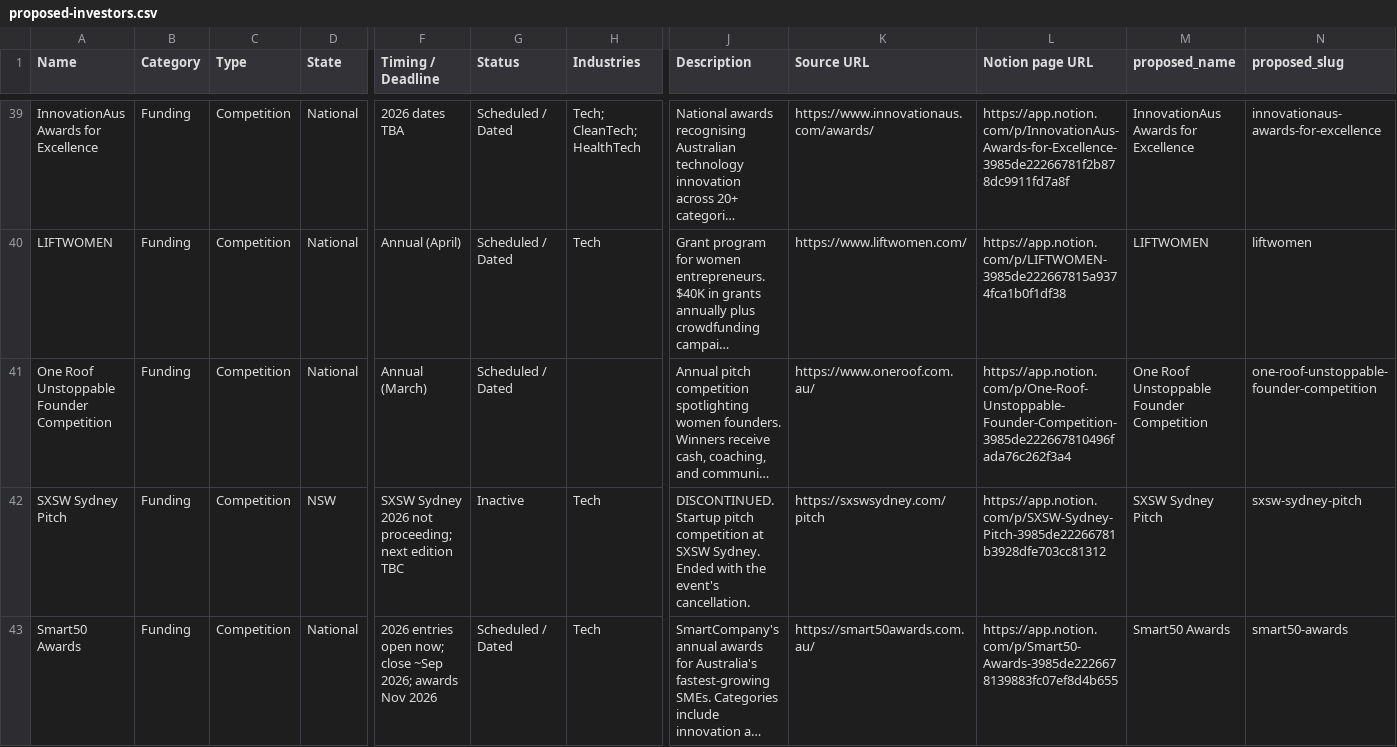
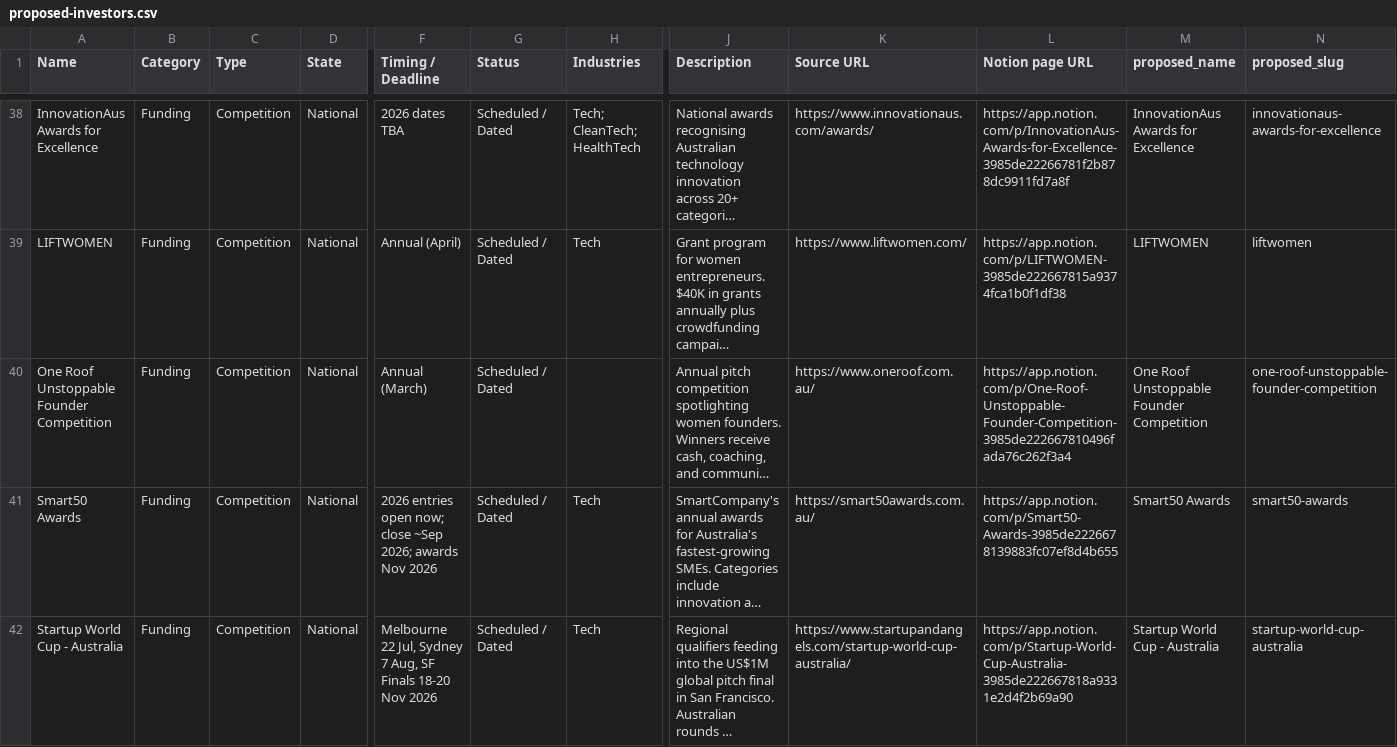
Before and after one commit to steviem101/market-entry-secrets, a CSV file: data/outputs/sova-import/proposed-investors.csv, drawn as a sheet; only a part is shown, gaps mark what is left out; the shorter side is filled out with more unchanged rows; long unchanged cells end in …; rows hold the shown columns only; the diff covers the shown part only; the diff names each change by its address in the sheet, - before the commit and + after, or states it on an @@ line.

```diff
--- a/data/outputs/sova-import/proposed-investors.csv
+++ b/data/outputs/sova-import/proposed-investors.csv
-row 42: SXSW Sydney Pitch | Funding | Competition | NSW | SXSW Sydney 2026 not proceeding; next edition TBC | Inactive | Tech | DISCONTINUED. Startup pitch competition at SXSW Sydney. Ended with the event's cancellation. | https://sxswsydney.com/pitch | https://app.notion.com/p/SXSW-Sydney-Pitch-3985de22266781b3928dfe703cc81312 | SXSW Sydney Pitch | sxsw-sydney-pitch
```
Also changed, not shown: 2 removed rows and 3 edited cells elsewhere in this file, data/outputs/sova-import/proposed-skips.csv, 2 other files.
